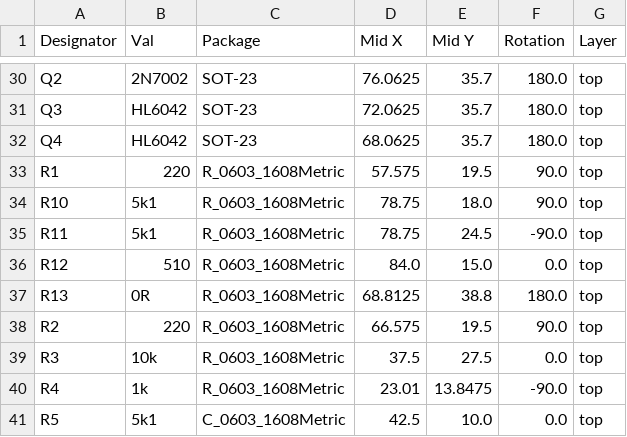
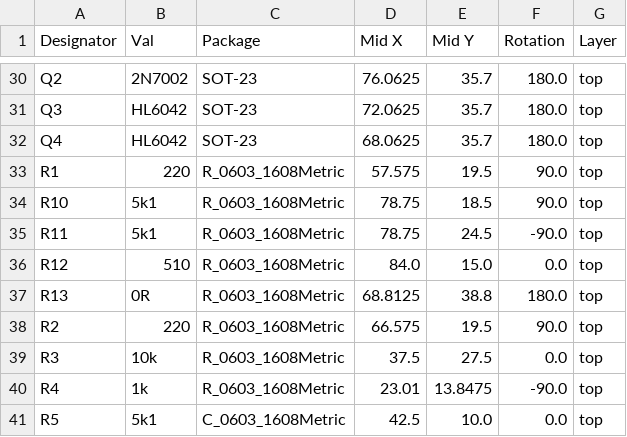
Before and after one commit to spassigl/ATMega32A-demo-board, a CSV file: jlcpcb/production_files/CPL-ATMega Dev Board.csv, drawn as a sheet; only a part is shown, gaps mark what is left out.

```diff
--- a/jlcpcb/production_files/CPL-ATMega Dev Board.csv
+++ b/jlcpcb/production_files/CPL-ATMega Dev Board.csv
@@ -33,3 +33,3 @@ Q4,HL6042,SOT-23,68.0625,35.7,180.0,top
 R1,220,R_0603_1608Metric,57.575,19.5,90.0,top
-R10,5k1,R_0603_1608Metric,78.75,18.0,90.0,top
+R10,5k1,R_0603_1608Metric,78.75,18.5,90.0,top
 R11,5k1,R_0603_1608Metric,78.75,24.5,-90.0,top
```
Also changed, not shown: jlcpcb/production_files/BOM-ATMega Dev Board.csv, 3 other files.
